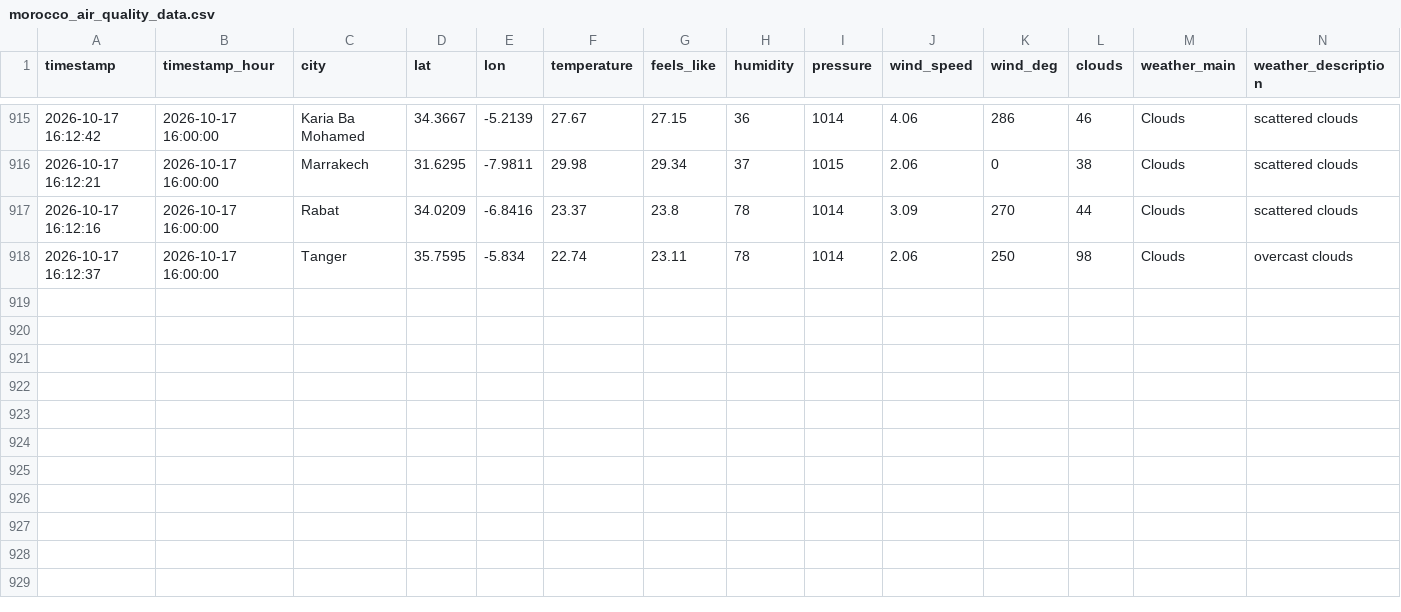
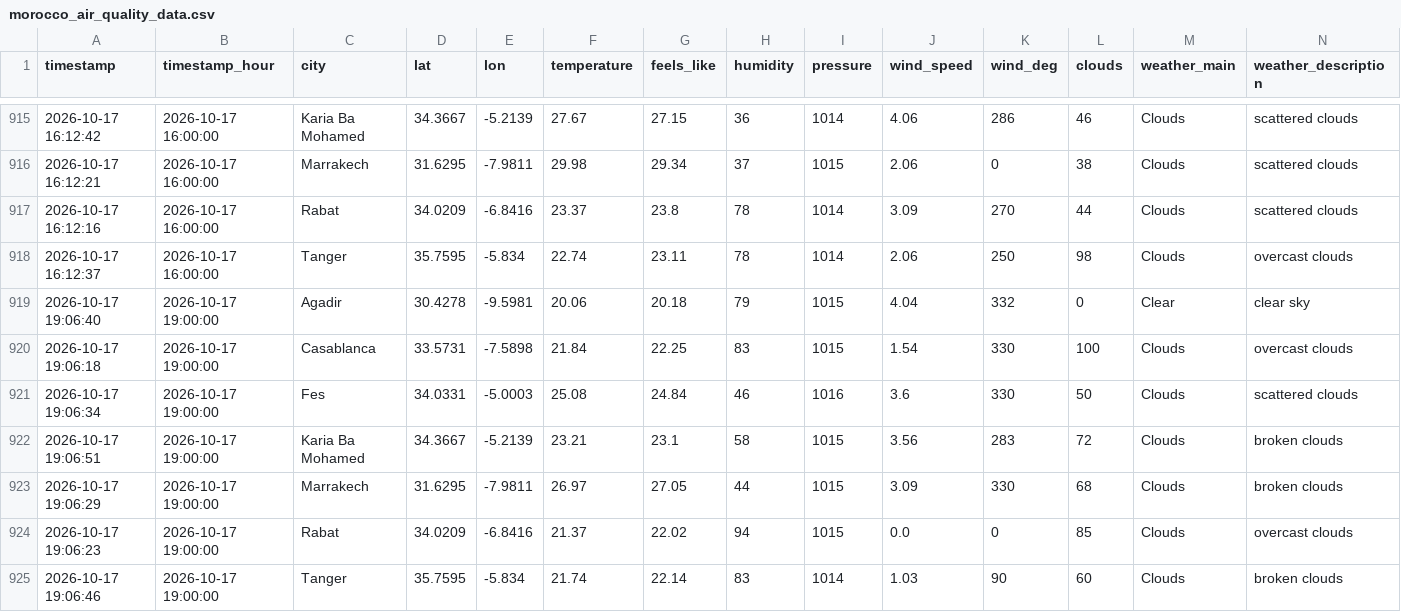
Before and after one commit to Bilal51002/air-quality-prediction-morocco, a CSV file: data/raw/morocco_air_quality_data.csv, drawn as a sheet; only a part is shown, gaps mark what is left out; rows hold the shown columns only; the diff names each change by its address in the sheet, - before the commit and + after, or states it on an @@ line.

```diff
--- a/data/raw/morocco_air_quality_data.csv
+++ b/data/raw/morocco_air_quality_data.csv
+row 919: 2026-10-17 19:06:40 | 2026-10-17 19:00:00 | Agadir | 30.4278 | -9.5981 | 20.06 | 20.18 | 79 | 1015 | 4.04 | 332 | 0 | Clear | clear sky
+row 920: 2026-10-17 19:06:18 | 2026-10-17 19:00:00 | Casablanca | 33.5731 | -7.5898 | 21.84 | 22.25 | 83 | 1015 | 1.54 | 330 | 100 | Clouds | overcast clouds
+row 921: 2026-10-17 19:06:34 | 2026-10-17 19:00:00 | Fes | 34.0331 | -5.0003 | 25.08 | 24.84 | 46 | 1016 | 3.6 | 330 | 50 | Clouds | scattered clouds
+row 922: 2026-10-17 19:06:51 | 2026-10-17 19:00:00 | Karia Ba Mohamed | 34.3667 | -5.2139 | 23.21 | 23.1 | 58 | 1015 | 3.56 | 283 | 72 | Clouds | broken clouds
+row 923: 2026-10-17 19:06:29 | 2026-10-17 19:00:00 | Marrakech | 31.6295 | -7.9811 | 26.97 | 27.05 | 44 | 1015 | 3.09 | 330 | 68 | Clouds | broken clouds
+row 924: 2026-10-17 19:06:23 | 2026-10-17 19:00:00 | Rabat | 34.0209 | -6.8416 | 21.37 | 22.02 | 94 | 1015 | 0.0 | 0 | 85 | Clouds | overcast clouds
+row 925: 2026-10-17 19:06:46 | 2026-10-17 19:00:00 | Tanger | 35.7595 | -5.834 | 21.74 | 22.14 | 83 | 1014 | 1.03 | 90 | 60 | Clouds | broken clouds
```
